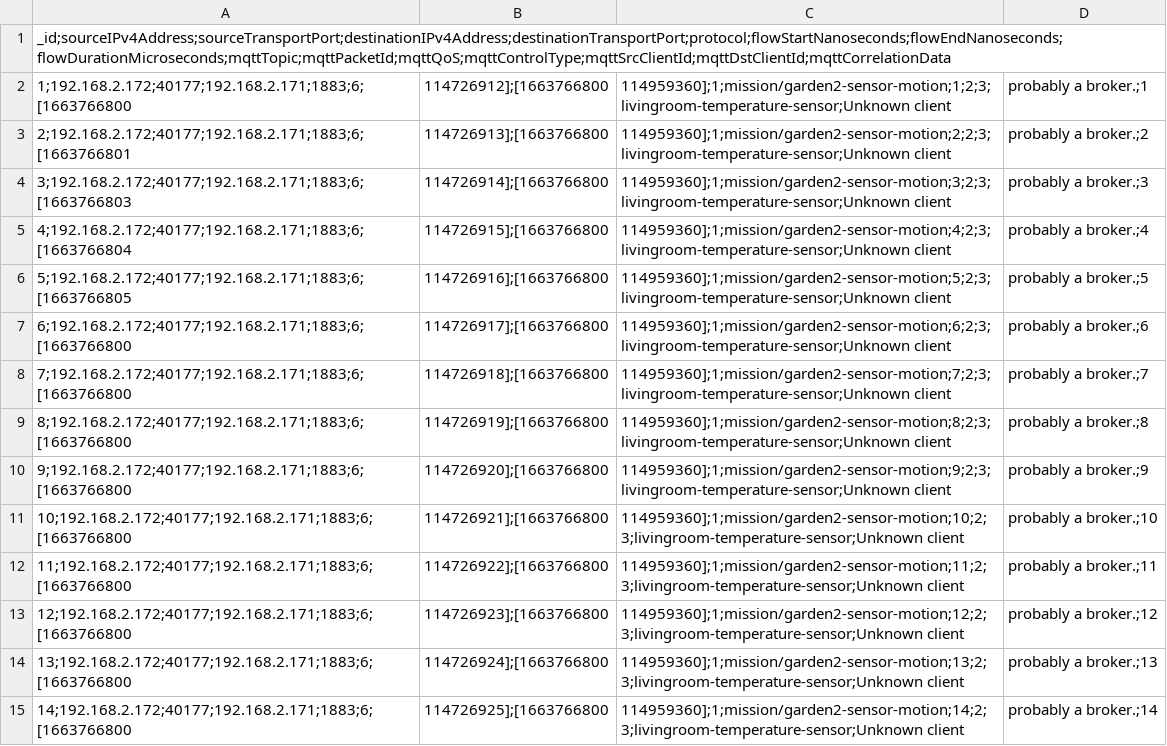
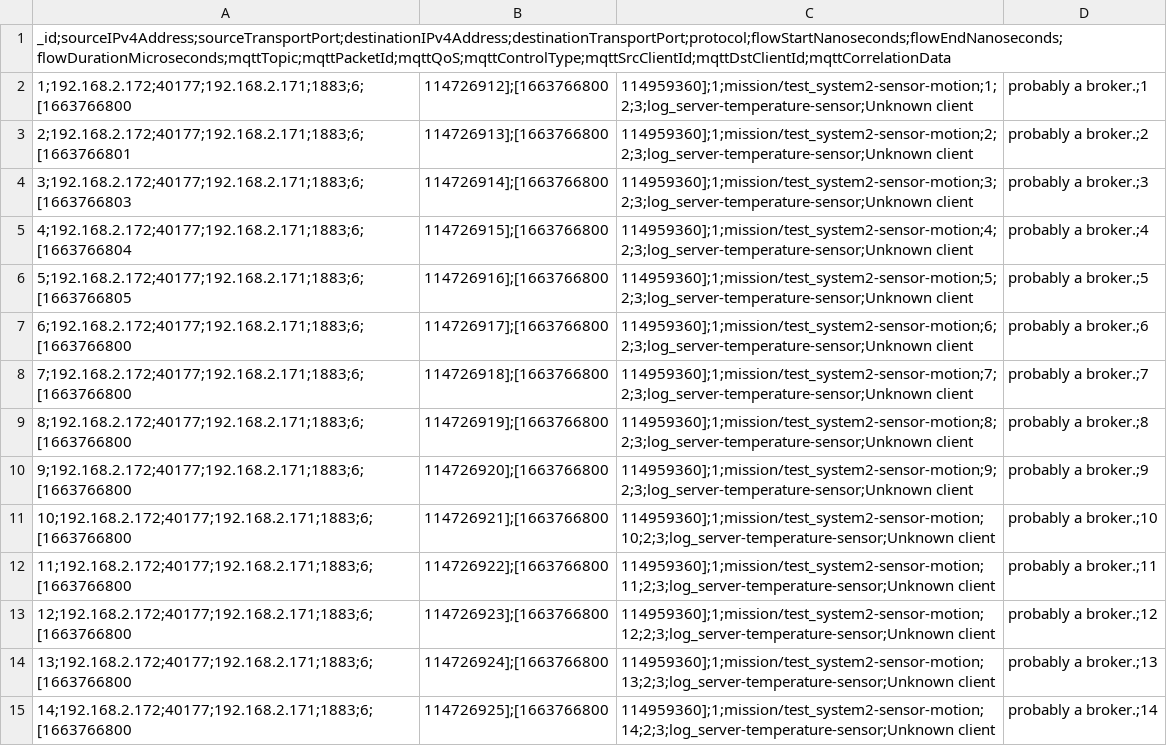
Before and after one commit to misssion/evaluation, a CSV file: resources/flows-malicious-DoS.csv, drawn as a sheet; only a part is shown; the diff covers the shown part only.

```diff
--- a/resources/flows-malicious-DoS.csv
+++ b/resources/flows-malicious-DoS.csv
@@ -1,15 +1,15 @@
 _id;sourceIPv4Address;sourceTransportPort;destinationIPv4Address;destinationTransportPort;protocol;flowStartNanoseconds;flowEndNanoseconds;flowDurationMicroseconds;mqttTopic;mqttPacketId;mqttQoS;mqttControlType;mqttSrcClientId;mqttDstClientId;mqttCorrelationData
-1;192.168.2.172;40177;192.168.2.171;1883;6;[1663766800,114726912];[1663766800,114959360];1;mission/garden2-sensor-motion;1;2;3;livingroom-temperature-sensor;Unknown client, probably a broker.;1
-2;192.168.2.172;40177;192.168.2.171;1883;6;[1663766801,114726913];[1663766800,114959360];1;mission/garden2-sensor-motion;2;2;3;livingroom-temperature-sensor;Unknown client, probably a broker.;2
-3;192.168.2.172;40177;192.168.2.171;1883;6;[1663766803,114726914];[1663766800,114959360];1;mission/garden2-sensor-motion;3;2;3;livingroom-temperature-sensor;Unknown client, probably a broker.;3
-4;192.168.2.172;40177;192.168.2.171;1883;6;[1663766804,114726915];[1663766800,114959360];1;mission/garden2-sensor-motion;4;2;3;livingroom-temperature-sensor;Unknown client, probably a broker.;4
-5;192.168.2.172;40177;192.168.2.171;1883;6;[1663766805,114726916];[1663766800,114959360];1;mission/garden2-sensor-motion;5;2;3;livingroom-temperature-sensor;Unknown client, probably a broker.;5
-6;192.168.2.172;40177;192.168.2.171;1883;6;[1663766800,114726917];[1663766800,114959360];1;mission/garden2-sensor-motion;6;2;3;livingroom-temperature-sensor;Unknown client, probably a broker.;6
-7;192.168.2.172;40177;192.168.2.171;1883;6;[1663766800,114726918];[1663766800,114959360];1;mission/garden2-sensor-motion;7;2;3;livingroom-temperature-sensor;Unknown client, probably a broker.;7
-8;192.168.2.172;40177;192.168.2.171;1883;6;[1663766800,114726919];[1663766800,114959360];1;mission/garden2-sensor-motion;8;2;3;livingroom-temperature-sensor;Unknown client, probably a broker.;8
-9;192.168.2.172;40177;192.168.2.171;1883;6;[1663766800,114726920];[1663766800,114959360];1;mission/garden2-sensor-motion;9;2;3;livingroom-temperature-sensor;Unknown client, probably a broker.;9
-10;192.168.2.172;40177;192.168.2.171;1883;6;[1663766800,114726921];[1663766800,114959360];1;mission/garden2-sensor-motion;10;2;3;livingroom-temperature-sensor;Unknown client, probably a broker.;10
-11;192.168.2.172;40177;192.168.2.171;1883;6;[1663766800,114726922];[1663766800,114959360];1;mission/garden2-sensor-motion;11;2;3;livingroom-temperature-sensor;Unknown client, probably a broker.;11
-12;192.168.2.172;40177;192.168.2.171;1883;6;[1663766800,114726923];[1663766800,114959360];1;mission/garden2-sensor-motion;12;2;3;livingroom-temperature-sensor;Unknown client, probably a broker.;12
-13;192.168.2.172;40177;192.168.2.171;1883;6;[1663766800,114726924];[1663766800,114959360];1;mission/garden2-sensor-motion;13;2;3;livingroom-temperature-sensor;Unknown client, probably a broker.;13
-14;192.168.2.172;40177;192.168.2.171;1883;6;[1663766800,114726925];[1663766800,114959360];1;mission/garden2-sensor-motion;14;2;3;livingroom-temperature-sensor;Unknown client, probably a broker.;14
+1;192.168.2.172;40177;192.168.2.171;1883;6;[1663766800,114726912];[1663766800,114959360];1;mission/test_system2-sensor-motion;1;2;3;log_server-temperature-sensor;Unknown client, probably a broker.;1
+2;192.168.2.172;40177;192.168.2.171;1883;6;[1663766801,114726913];[1663766800,114959360];1;mission/test_system2-sensor-motion;2;2;3;log_server-temperature-sensor;Unknown client, probably a broker.;2
+3;192.168.2.172;40177;192.168.2.171;1883;6;[1663766803,114726914];[1663766800,114959360];1;mission/test_system2-sensor-motion;3;2;3;log_server-temperature-sensor;Unknown client, probably a broker.;3
+4;192.168.2.172;40177;192.168.2.171;1883;6;[1663766804,114726915];[1663766800,114959360];1;mission/test_system2-sensor-motion;4;2;3;log_server-temperature-sensor;Unknown client, probably a broker.;4
+5;192.168.2.172;40177;192.168.2.171;1883;6;[1663766805,114726916];[1663766800,114959360];1;mission/test_system2-sensor-motion;5;2;3;log_server-temperature-sensor;Unknown client, probably a broker.;5
+6;192.168.2.172;40177;192.168.2.171;1883;6;[1663766800,114726917];[1663766800,114959360];1;mission/test_system2-sensor-motion;6;2;3;log_server-temperature-sensor;Unknown client, probably a broker.;6
+7;192.168.2.172;40177;192.168.2.171;1883;6;[1663766800,114726918];[1663766800,114959360];1;mission/test_system2-sensor-motion;7;2;3;log_server-temperature-sensor;Unknown client, probably a broker.;7
+8;192.168.2.172;40177;192.168.2.171;1883;6;[1663766800,114726919];[1663766800,114959360];1;mission/test_system2-sensor-motion;8;2;3;log_server-temperature-sensor;Unknown client, probably a broker.;8
+9;192.168.2.172;40177;192.168.2.171;1883;6;[1663766800,114726920];[1663766800,114959360];1;mission/test_system2-sensor-motion;9;2;3;log_server-temperature-sensor;Unknown client, probably a broker.;9
+10;192.168.2.172;40177;192.168.2.171;1883;6;[1663766800,114726921];[1663766800,114959360];1;mission/test_system2-sensor-motion;10;2;3;log_server-temperature-sensor;Unknown client, probably a broker.;10
+11;192.168.2.172;40177;192.168.2.171;1883;6;[1663766800,114726922];[1663766800,114959360];1;mission/test_system2-sensor-motion;11;2;3;log_server-temperature-sensor;Unknown client, probably a broker.;11
+12;192.168.2.172;40177;192.168.2.171;1883;6;[1663766800,114726923];[1663766800,114959360];1;mission/test_system2-sensor-motion;12;2;3;log_server-temperature-sensor;Unknown client, probably a broker.;12
+13;192.168.2.172;40177;192.168.2.171;1883;6;[1663766800,114726924];[1663766800,114959360];1;mission/test_system2-sensor-motion;13;2;3;log_server-temperature-sensor;Unknown client, probably a broker.;13
+14;192.168.2.172;40177;192.168.2.171;1883;6;[1663766800,114726925];[1663766800,114959360];1;mission/test_system2-sensor-motion;14;2;3;log_server-temperature-sensor;Unknown client, probably a broker.;14
```
Also changed, not shown: 27 edited cells elsewhere in this file, resources/flows-malicious-sidechannel.csv, 15 other files.
